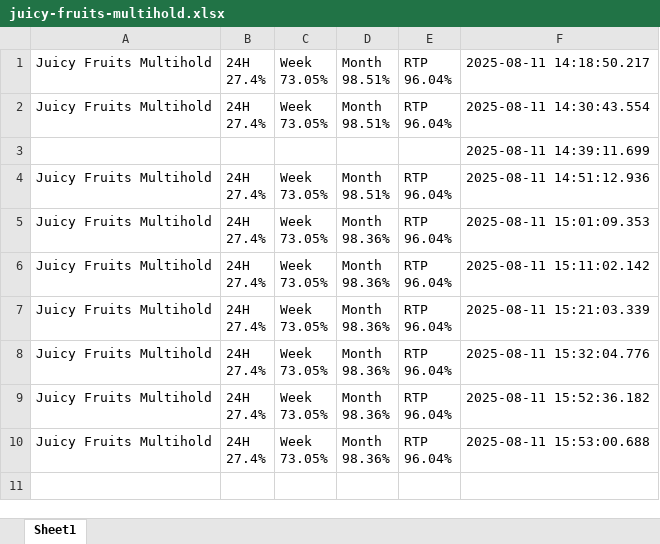
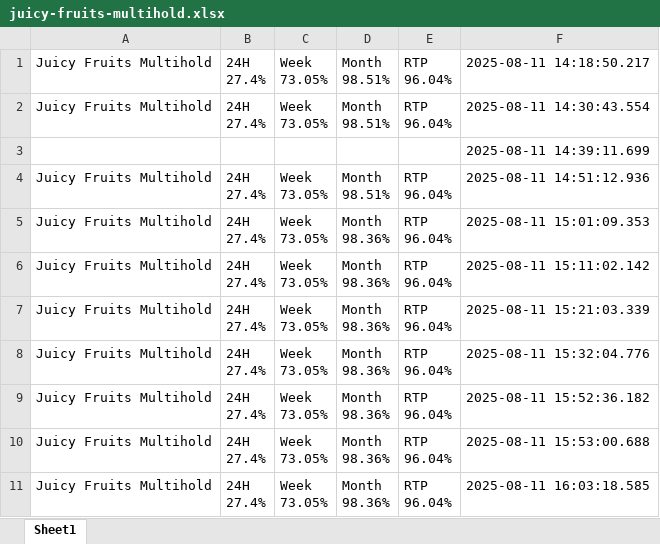
Before and after one commit to zorba43/github_streamlit_drive_project, an Excel workbook: data/raw/juicy-fruits-multihold.xlsx, sheet Sheet1, drawn as a sheet; values as stored, in another font and other column widths than the file's, no borders; ↵ is a line break in a cell; the diff names each change by its address in the sheet, - before the commit and + after, or states it on an @@ line.

```diff
--- a/data/raw/juicy-fruits-multihold.xlsx (sheet Sheet1)
+++ b/data/raw/juicy-fruits-multihold.xlsx (sheet Sheet1)
+row 11: Juicy Fruits Multihold | 24H ↵ 27.4% | Week ↵ 73.05% | Month ↵ 98.36% | RTP ↵ 96.04% | 2025-08-11 16:03:18.585
```
Also changed, not shown: data/raw/sweet-bonanza-1000.xlsx, data/raw/the-dog-house-megaways.xlsx, 4 other files.
